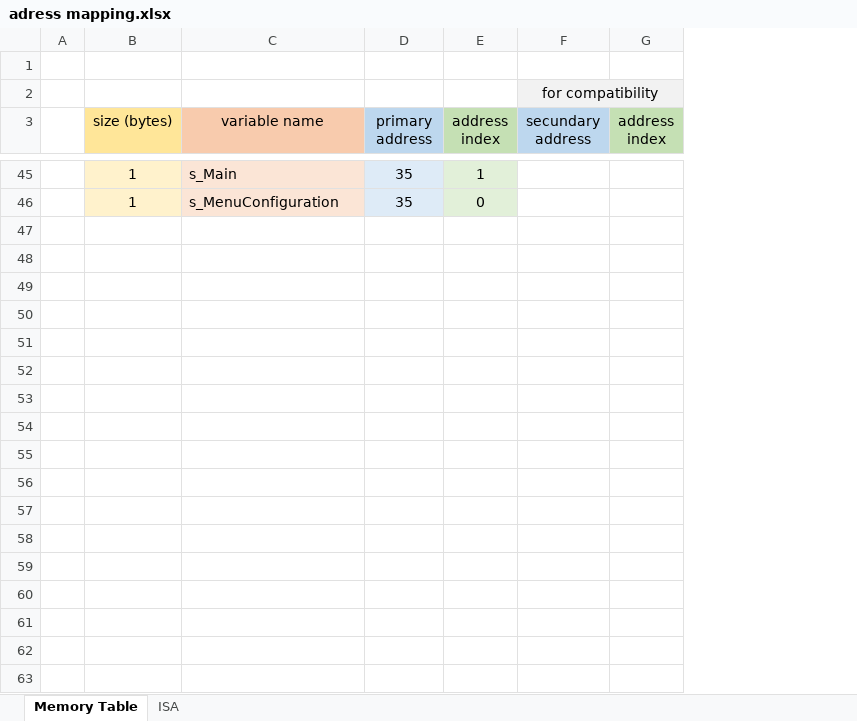
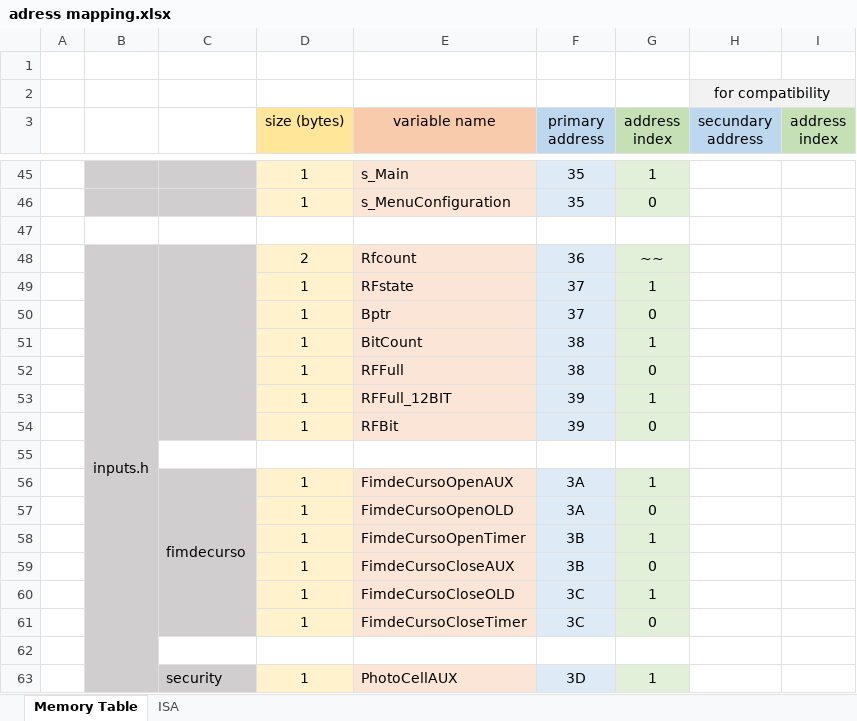
Before and after one commit to rafaelandrepedro/Electrocelo, an Excel workbook: adress mapping.xlsx, sheet Memory Table, drawn as a sheet; only a part is shown, gaps mark what is left out; values as stored, in another font and other column widths than the file's, no borders; the diff covers the shown part only; the diff names each change by its address in the sheet, - before the commit and + after, or states it on an @@ line.

Commit message:
Fixed bug with walk/full and included more data in the memory table (excel)

```diff
--- a/adress mapping.xlsx (sheet Memory Table)
+++ b/adress mapping.xlsx (sheet Memory Table)
+column B, empty
+column C, empty
+row 47: (empty)
+row 48:  | inputs.h |  | 2 | Rfcount | 36 | ~~
+row 49:  |  |  | 1 | RFstate | 37 | 1
+row 50:  |  |  | 1 | Bptr | 37 | 0
+row 51:  |  |  | 1 | BitCount | 38 | 1
+row 52:  |  |  | 1 | RFFull | 38 | 0
+row 53:  |  |  | 1 | RFFull_12BIT | 39 | 1
+row 54:  |  |  | 1 | RFBit | 39 | 0
+row 55: (empty)
+row 56:  |  | fimdecurso | 1 | FimdeCursoOpenAUX | 3A | 1
+row 57:  |  |  | 1 | FimdeCursoOpenOLD | 3A | 0
+row 58:  |  |  | 1 | FimdeCursoOpenTimer | 3B | 1
+row 59:  |  |  | 1 | FimdeCursoCloseAUX | 3B | 0
+row 60:  |  |  | 1 | FimdeCursoCloseOLD | 3C | 1
+row 61:  |  |  | 1 | FimdeCursoCloseTimer | 3C | 0
+row 62: (empty)
+row 63:  |  | security | 1 | PhotoCellAUX | 3D | 1
```
Also changed, not shown: 92 added rows elsewhere in this sheet, sheet ISA, 31 other files.
